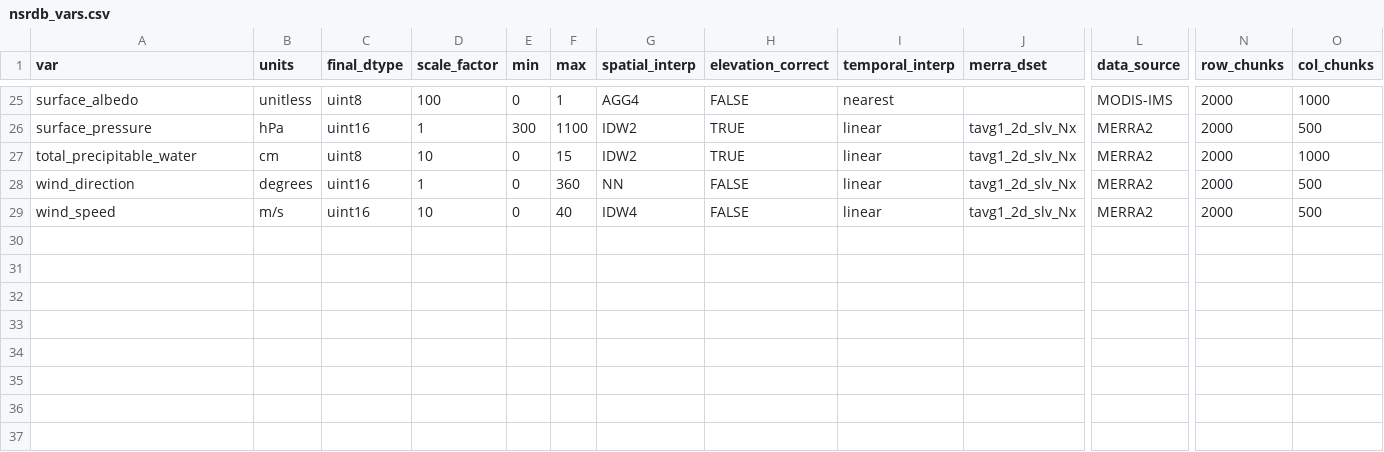
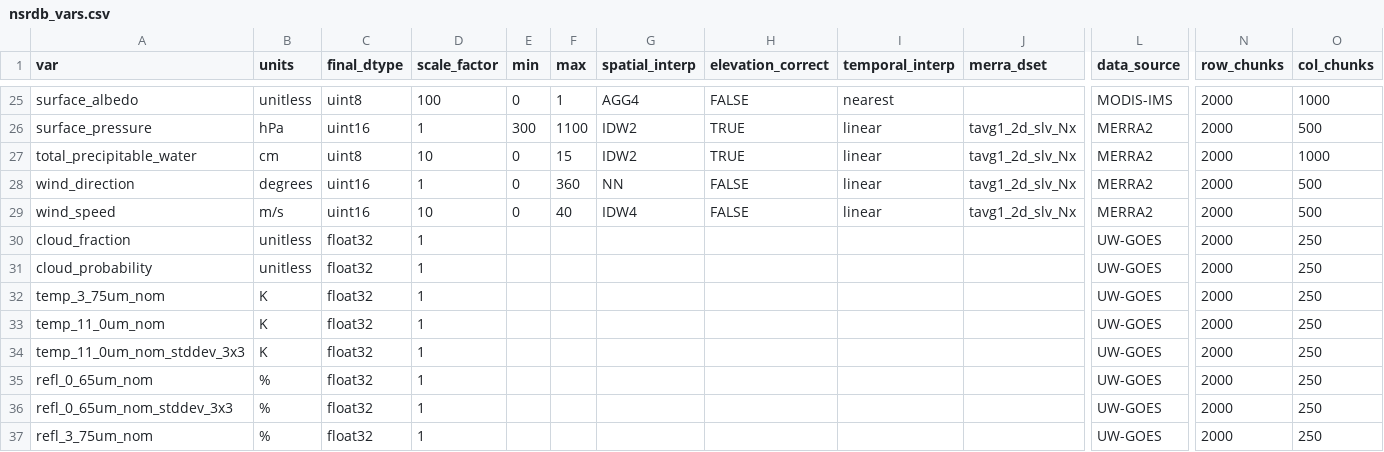
Before and after one commit to NREL/nsrdb, a CSV file: config/nsrdb_vars.csv, drawn as a sheet; only a part is shown, gaps mark what is left out; rows hold the shown columns only; the diff names each change by its address in the sheet, - before the commit and + after, or states it on an @@ line.

Commit message:
added nsrdb variable meta data for the new mlcloud features and a few other minor edits

```diff
--- a/config/nsrdb_vars.csv
+++ b/config/nsrdb_vars.csv
+row 30: cloud_fraction | unitless | float32 | 1 |  |  |  |  |  |  | UW-GOES | 2000 | 250
+row 31: cloud_probability | unitless | float32 | 1 |  |  |  |  |  |  | UW-GOES | 2000 | 250
+row 32: temp_3_75um_nom | K | float32 | 1 |  |  |  |  |  |  | UW-GOES | 2000 | 250
+row 33: temp_11_0um_nom | K | float32 | 1 |  |  |  |  |  |  | UW-GOES | 2000 | 250
+row 34: temp_11_0um_nom_stddev_3x3 | K | float32 | 1 |  |  |  |  |  |  | UW-GOES | 2000 | 250
+row 35: refl_0_65um_nom | % | float32 | 1 |  |  |  |  |  |  | UW-GOES | 2000 | 250
+row 36: refl_0_65um_nom_stddev_3x3 | % | float32 | 1 |  |  |  |  |  |  | UW-GOES | 2000 | 250
+row 37: refl_3_75um_nom | % | float32 | 1 |  |  |  |  |  |  | UW-GOES | 2000 | 250
```
Also changed, not shown: 3 other files.
